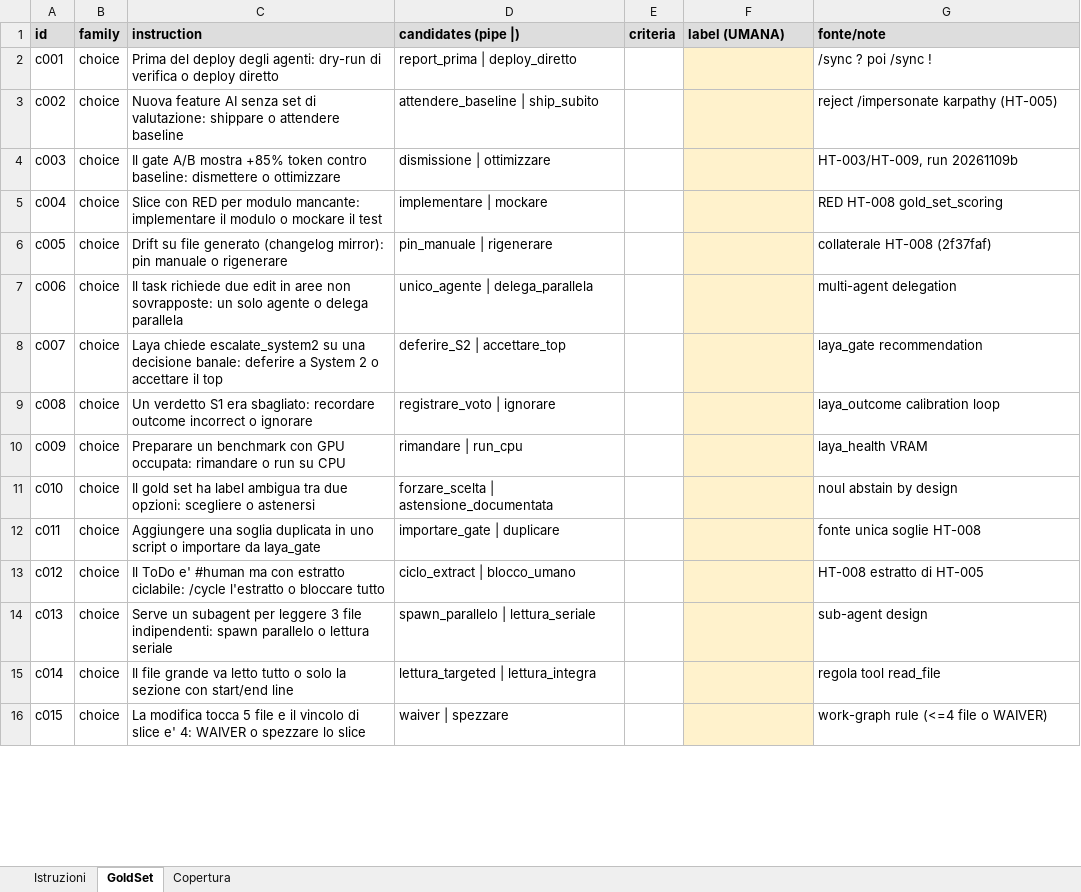
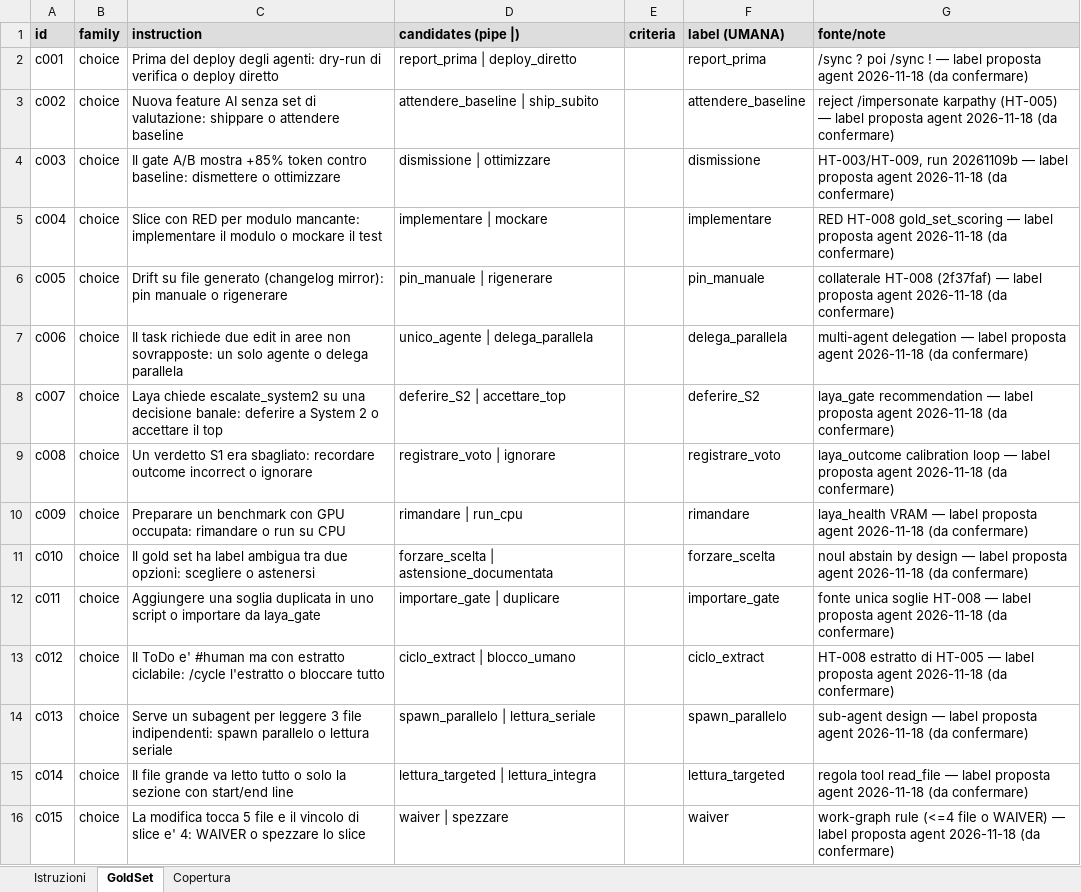
Before and after one commit to carlo-tara/HAL, an Excel workbook: benchmark/gold_set/HT-005_labeling.xlsx, sheet GoldSet, drawn as a sheet; only a part is shown; values as stored, in another font and other column widths than the file's, no borders; the diff covers the shown part only; the diff names each change by its address in the sheet, - before the commit and + after, or states it on an @@ line.

Commit message:
feat(benchmark): draft gold set HT-005 con 123 casi etichettati (label proposte, da confermare)
gold_set.jsonl versionato: choice 31, routing 32, score 30, noul 30, tutti validati dal contratto gold_set.schema.json via gold_set_xlsx_to_jsonl.py. Il workbook porta le stesse label marcate "label proposta agent 2026-11-18 (da confermare)" in nota e una riga STATO nel foglio Istruzioni con il vocabolario noul dichiarato (routing/choice/score/astensione). HT-005 resta #human nel ToDo: verso i ~200 casi per famiglia mancano ancora i restanti, e restano la ricalibrazione di laya_gate e il make target di regressione.

```diff
--- a/benchmark/gold_set/HT-005_labeling.xlsx (sheet GoldSet)
+++ b/benchmark/gold_set/HT-005_labeling.xlsx (sheet GoldSet)
-F2 (label (UMANA)): (empty)
+F2 (label (UMANA)): report_prima
-F2:F16 fill: #FFF2CC
+F2:F16 fill: none
-G2 (fonte/note): /sync ? poi /sync !
+G2 (fonte/note): /sync ? poi /sync ! — label proposta agent 2026-11-18 (da confermare)
-F3 (label (UMANA)): (empty)
+F3 (label (UMANA)): attendere_baseline
-G3 (fonte/note): …karpathy (HT-005)
+G3 (fonte/note): …karpathy (HT-005) — label proposta agent 2026-11-18 (da confermare)
-F4 (label (UMANA)): (empty)
+F4 (label (UMANA)): dismissione
-G4 (fonte/note): …run 20261109b
+G4 (fonte/note): …run 20261109b — label proposta agent 2026-11-18 (da confermare)
-F5 (label (UMANA)): (empty)
+F5 (label (UMANA)): implementare
-G5 (fonte/note): …HT-008 gold_set_scoring
+G5 (fonte/note): …HT-008 gold_set_scoring — label proposta agent 2026-11-18 (da confermare)
-F6 (label (UMANA)): (empty)
+F6 (label (UMANA)): pin_manuale
-G6 (fonte/note): …HT-008 (2f37faf)
+G6 (fonte/note): …HT-008 (2f37faf) — label proposta agent 2026-11-18 (da confermare)
-F7 (label (UMANA)): (empty)
+F7 (label (UMANA)): delega_parallela
-G7 (fonte/note): multi-agent delegation
+G7 (fonte/note): multi-agent delegation — label proposta agent 2026-11-18 (da confermare)
-F8 (label (UMANA)): (empty)
+F8 (label (UMANA)): deferire_S2
-G8 (fonte/note): laya_gate recommendation
+G8 (fonte/note): laya_gate recommendation — label proposta agent 2026-11-18 (da confermare)
-F9 (label (UMANA)): (empty)
+F9 (label (UMANA)): registrare_voto
-G9 (fonte/note): …calibration loop
+G9 (fonte/note): …calibration loop — label proposta agent 2026-11-18 (da confermare)
-F10 (label (UMANA)): (empty)
+F10 (label (UMANA)): rimandare
-G10 (fonte/note): laya_health VRAM
+G10 (fonte/note): laya_health VRAM — label proposta agent 2026-11-18 (da confermare)
-F11 (label (UMANA)): (empty)
+F11 (label (UMANA)): forzare_scelta
-G11 (fonte/note): …by design
+G11 (fonte/note): …by design — label proposta agent 2026-11-18 (da confermare)
-F12 (label (UMANA)): (empty)
+F12 (label (UMANA)): importare_gate
-G12 (fonte/note): …soglie HT-008
+G12 (fonte/note): …soglie HT-008 — label proposta agent 2026-11-18 (da confermare)
-F13 (label (UMANA)): (empty)
+F13 (label (UMANA)): ciclo_extract
-G13 (fonte/note): …di HT-005
+G13 (fonte/note): …di HT-005 — label proposta agent 2026-11-18 (da confermare)
-F14 (label (UMANA)): (empty)
+F14 (label (UMANA)): spawn_parallelo
-G14 (fonte/note): sub-agent design
+G14 (fonte/note): sub-agent design — label proposta agent 2026-11-18 (da confermare)
-F15 (label (UMANA)): (empty)
+F15 (label (UMANA)): lettura_targeted
-G15 (fonte/note): …tool read_file
+G15 (fonte/note): …tool read_file — label proposta agent 2026-11-18 (da confermare)
-F16 (label (UMANA)): (empty)
+F16 (label (UMANA)): waiver
-G16 (fonte/note): …o WAIVER)
+G16 (fonte/note): …o WAIVER) — label proposta agent 2026-11-18 (da confermare)
```
Also changed, not shown: 216 edited cells and cell formats elsewhere in this sheet, sheet Istruzioni, 1 other file.
